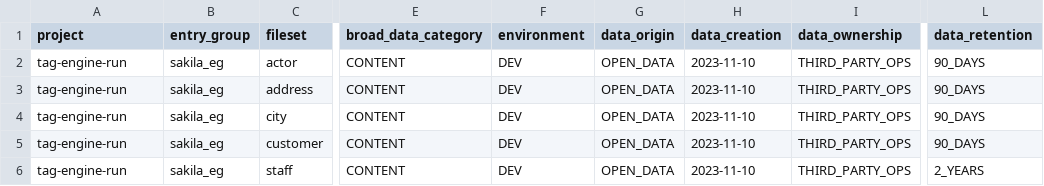
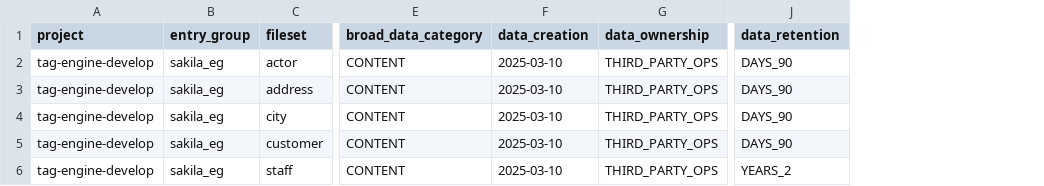
Before and after one commit to GoogleCloudPlatform/datacatalog-tag-engine, a CSV file: examples/configs/import/sample_data/fileset_table.csv, drawn as a sheet; only a part is shown, gaps mark what is left out; removed rows and columns are numbered as before the commit, all else as after; the diff names each change by its address in the sheet, - before the commit and + after, or states it on an @@ line.

```diff
--- a/examples/configs/import/sample_data/fileset_table.csv
+++ b/examples/configs/import/sample_data/fileset_table.csv
-column F (environment), rows 2-6: all DEV
-column G (data_origin), rows 2-6: all OPEN_DATA
-A2:A6 (project): tag-engine-run
+A2:A6 (project): tag-engine-develop
-F2:F6 (data_creation): 2023-11-10
+F2:F6 (data_creation): 2025-03-10
-J2:J5 (data_retention): 90_DAYS
+J2:J5 (data_retention): DAYS_90
-J6 (data_retention): 2_YEARS
+J6 (data_retention): YEARS_2
```
Also changed, not shown: examples/configs/import/sample_data/fileset_column.csv, 4 other files.
